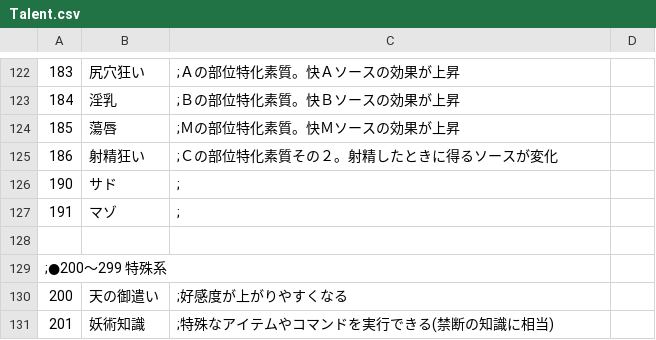
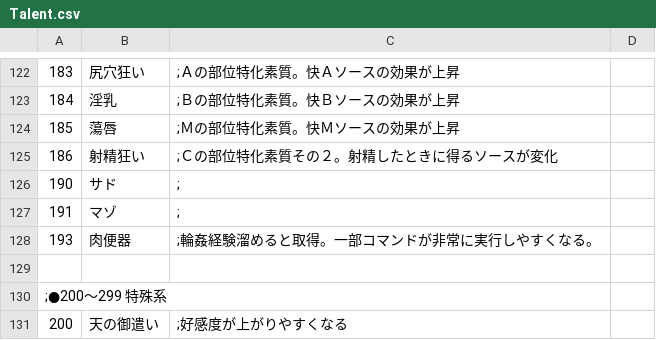
Before and after one commit to wamekukyouzin/eratohoK, a CSV file: CSV/Talent.csv, drawn as a sheet; only a part is shown, gaps mark what is left out; the shorter side is filled out with more unchanged rows.

```diff
--- a/CSV/Talent.csv
+++ b/CSV/Talent.csv
@@ -127,2 +127,3 @@
 191,マゾ,;
+193,肉便器,;輪姦経験溜めると取得。一部コマンドが非常に実行しやすくなる。
 
```
Also changed, not shown: CSV/Exp.csv, 9 other files.
